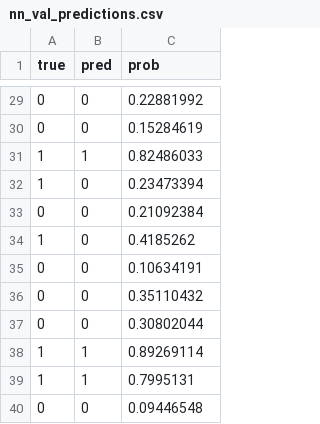
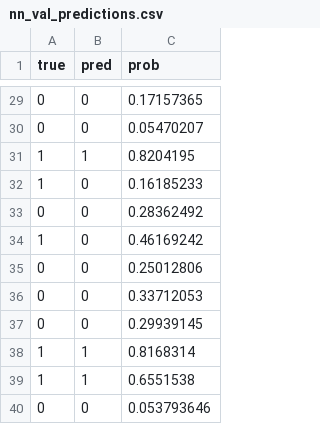
Before and after one commit to bagtf3/cancer_detection, a CSV file: results/nn/nn_val_predictions.csv, drawn as a sheet; only a part is shown, gaps mark what is left out; the diff covers the shown part only.

```diff
--- a/results/nn/nn_val_predictions.csv
+++ b/results/nn/nn_val_predictions.csv
@@ -29,12 +29,12 @@ true,pred,prob
-0,0,0.22881992
-0,0,0.15284619
-1,1,0.82486033
-1,0,0.23473394
-0,0,0.21092384
-1,0,0.4185262
-0,0,0.10634191
-0,0,0.35110432
-0,0,0.30802044
-1,1,0.89269114
-1,1,0.7995131
-0,0,0.09446548
+0,0,0.17157365
+0,0,0.05470207
+1,1,0.8204195
+1,0,0.16185233
+0,0,0.28362492
+1,0,0.46169242
+0,0,0.25012806
+0,0,0.33712053
+0,0,0.29939145
+1,1,0.8168314
+1,1,0.6551538
+0,0,0.053793646
```
Also changed, not shown: 3 added rows, 3 removed rows and 24 edited cells elsewhere in this file, data/cancer_data_test.csv, data/cancer_data_train.csv, 15 other files.
